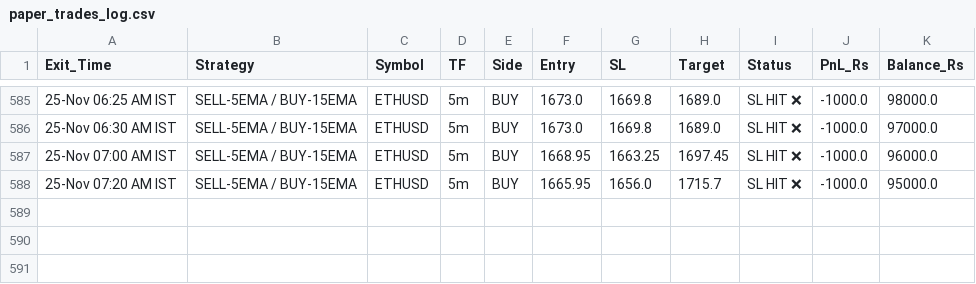
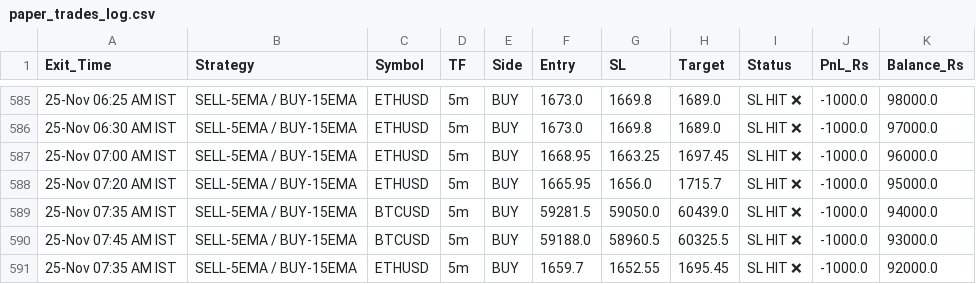
Before and after one commit to narsakumar1200-star/delta-paper-bot, a CSV file: paper_trades_log.csv, drawn as a sheet; only a part is shown, gaps mark what is left out.

Commit message:
Update paper trades & wallet

```diff
--- a/paper_trades_log.csv
+++ b/paper_trades_log.csv
@@ -588 +588,4 @@ Exit_Time,Strategy,Symbol,TF,Side,Entry,SL,Target,Status,PnL_Rs,Balance_Rs
 25-Nov 07:20 AM IST,SELL-5EMA / BUY-15EMA,ETHUSD,5m,BUY,1665.95,1656.0,1715.7,SL HIT ❌,-1000.0,95000.0
+25-Nov 07:35 AM IST,SELL-5EMA / BUY-15EMA,BTCUSD,5m,BUY,59281.5,59050.0,60439.0,SL HIT ❌,-1000.0,94000.0
+25-Nov 07:45 AM IST,SELL-5EMA / BUY-15EMA,BTCUSD,5m,BUY,59188.0,58960.5,60325.5,SL HIT ❌,-1000.0,93000.0
+25-Nov 07:35 AM IST,SELL-5EMA / BUY-15EMA,ETHUSD,5m,BUY,1659.7,1652.55,1695.45,SL HIT ❌,-1000.0,92000.0
```
Also changed, not shown: 1 other file.
